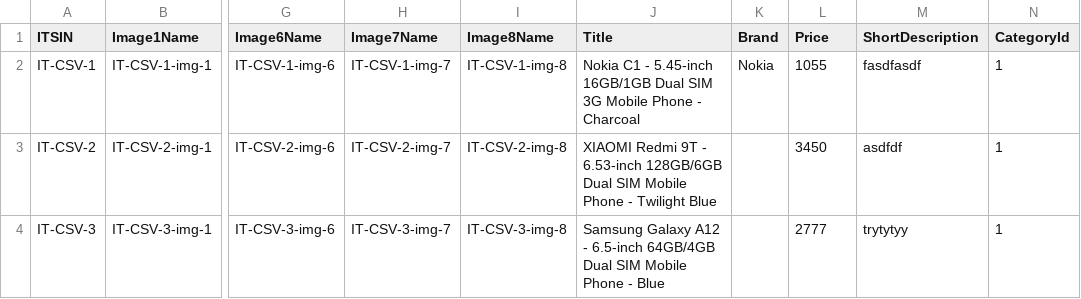
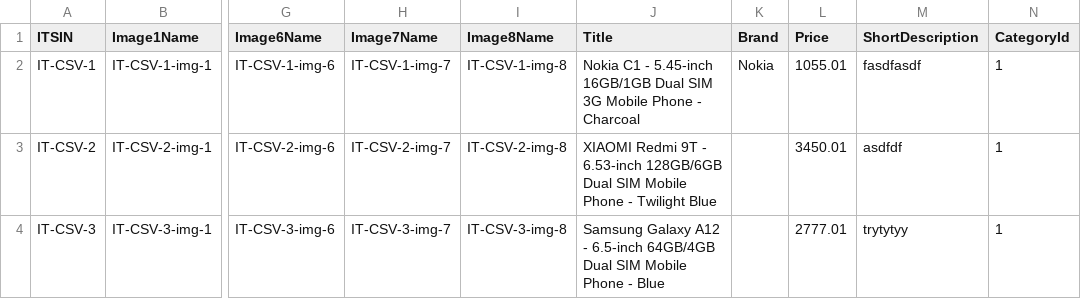
Before and after one commit to JousefAly/ITechRepo, a CSV file: ITech/Products.csv, drawn as a sheet; only a part is shown, gaps mark what is left out; the diff names each change by its address in the sheet, - before the commit and + after, or states it on an @@ line.

```diff
--- a/ITech/Products.csv
+++ b/ITech/Products.csv
-L2 (Price): 1055
+L2 (Price): 1055.01
-L3 (Price): 3450
+L3 (Price): 3450.01
-L4 (Price): 2777
+L4 (Price): 2777.01
```
Also changed, not shown: 2 other files.
